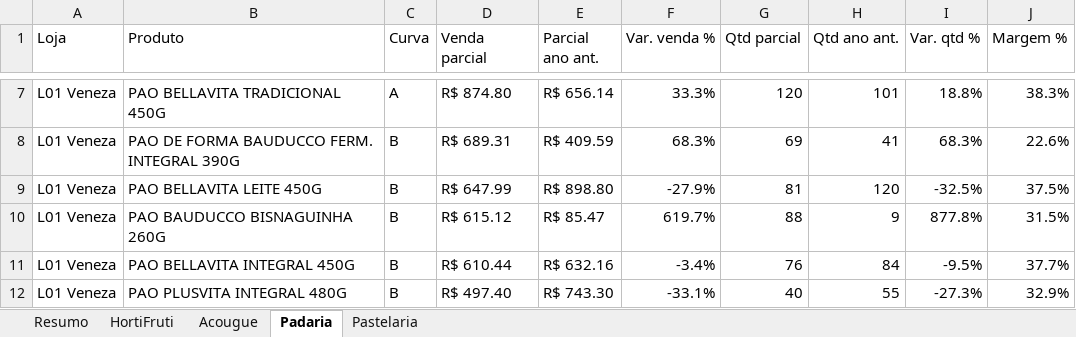
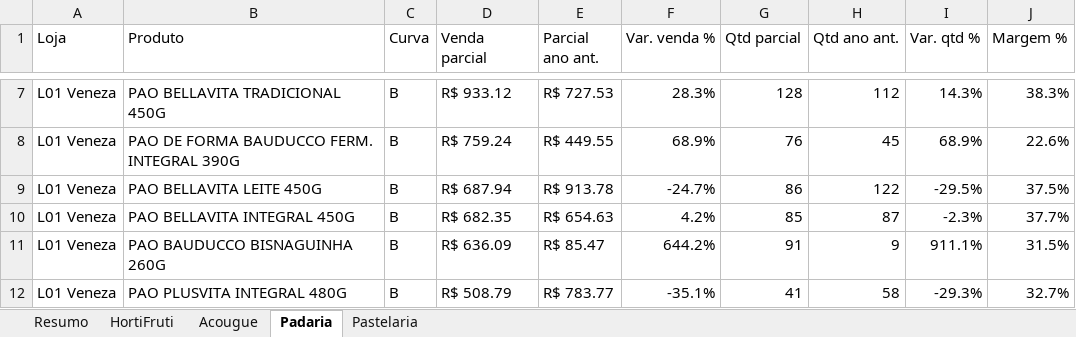
Before and after one commit to luciano504/rendemais-painel, an Excel workbook: data/categorias.xlsx, sheet Padaria, drawn as a sheet; only a part is shown, gaps mark what is left out; values as stored, in another font and other column widths than the file's, no cell formats; conditional formats not drawn; removed rows and columns are numbered as before the commit, all else as after; the diff covers the shown part only; the diff names each change by its address in the sheet, - before the commit and + after, or states it on an @@ line.

```diff
--- a/data/categorias.xlsx (sheet Padaria)
+++ b/data/categorias.xlsx (sheet Padaria)
-C7 (Curva): A
+C7 (Curva): B
-D7 (Venda parcial): R$ 874.80
+D7 (Venda parcial): R$ 933.12
-E7 (Parcial ano ant.): R$ 656.14
+E7 (Parcial ano ant.): R$ 727.53
-F7 (Var. venda %): 33.3%
+F7 (Var. venda %): 28.3%
-G7 (Qtd parcial): 120
+G7 (Qtd parcial): 128
-H7 (Qtd ano ant.): 101
+H7 (Qtd ano ant.): 112
-I7 (Var. qtd %): 18.8%
+I7 (Var. qtd %): 14.3%
-D8 (Venda parcial): R$ 689.31
+D8 (Venda parcial): R$ 759.24
-E8 (Parcial ano ant.): R$ 409.59
+E8 (Parcial ano ant.): R$ 449.55
-F8 (Var. venda %): 68.3%
+F8 (Var. venda %): 68.9%
-G8 (Qtd parcial): 69
+G8 (Qtd parcial): 76
-H8 (Qtd ano ant.): 41
+H8 (Qtd ano ant.): 45
-I8 (Var. qtd %): 68.3%
+I8 (Var. qtd %): 68.9%
-D9 (Venda parcial): R$ 647.99
+D9 (Venda parcial): R$ 687.94
-E9 (Parcial ano ant.): R$ 898.80
+E9 (Parcial ano ant.): R$ 913.78
-F9 (Var. venda %): -27.9%
+F9 (Var. venda %): -24.7%
-G9 (Qtd parcial): 81
+G9 (Qtd parcial): 86
-H9 (Qtd ano ant.): 120
+H9 (Qtd ano ant.): 122
-I9 (Var. qtd %): -32.5%
+I9 (Var. qtd %): -29.5%
+row 10: L01 Veneza | PAO BELLAVITA INTEGRAL 450G | B | R$ 682.35 | R$ 654.63 | 4.2% | 85 | 87 | -2.3% | 37.7%
-D11 (Venda parcial): R$ 615.12
+D11 (Venda parcial): R$ 636.09
-F11 (Var. venda %): 619.7%
+F11 (Var. venda %): 644.2%
-G11 (Qtd parcial): 88
+G11 (Qtd parcial): 91
-I11 (Var. qtd %): 877.8%
+I11 (Var. qtd %): 911.1%
-row 11: L01 Veneza | PAO BELLAVITA INTEGRAL 450G | B | R$ 610.44 | R$ 632.16 | -3.4% | 76 | 84 | -9.5% | 37.7%
-D12 (Venda parcial): R$ 497.40
+D12 (Venda parcial): R$ 508.79
-E12 (Parcial ano ant.): R$ 743.30
+E12 (Parcial ano ant.): R$ 783.77
-F12 (Var. venda %): -33.1%
+F12 (Var. venda %): -35.1%
-G12 (Qtd parcial): 40
+G12 (Qtd parcial): 41
-H12 (Qtd ano ant.): 55
+H12 (Qtd ano ant.): 58
-I12 (Var. qtd %): -27.3%
+I12 (Var. qtd %): -29.3%
-J12 (Margem %): 32.9%
+J12 (Margem %): 32.7%
```
Also changed, not shown: 40 added rows, 40 removed rows and 476 edited cells elsewhere in this sheet, sheet HortiFruti, sheet Acougue, sheet Pastelaria, sheet Resumo, cell formats, data/estoque_parado.xlsx, data/transferencias.xlsx, 1 other file.
